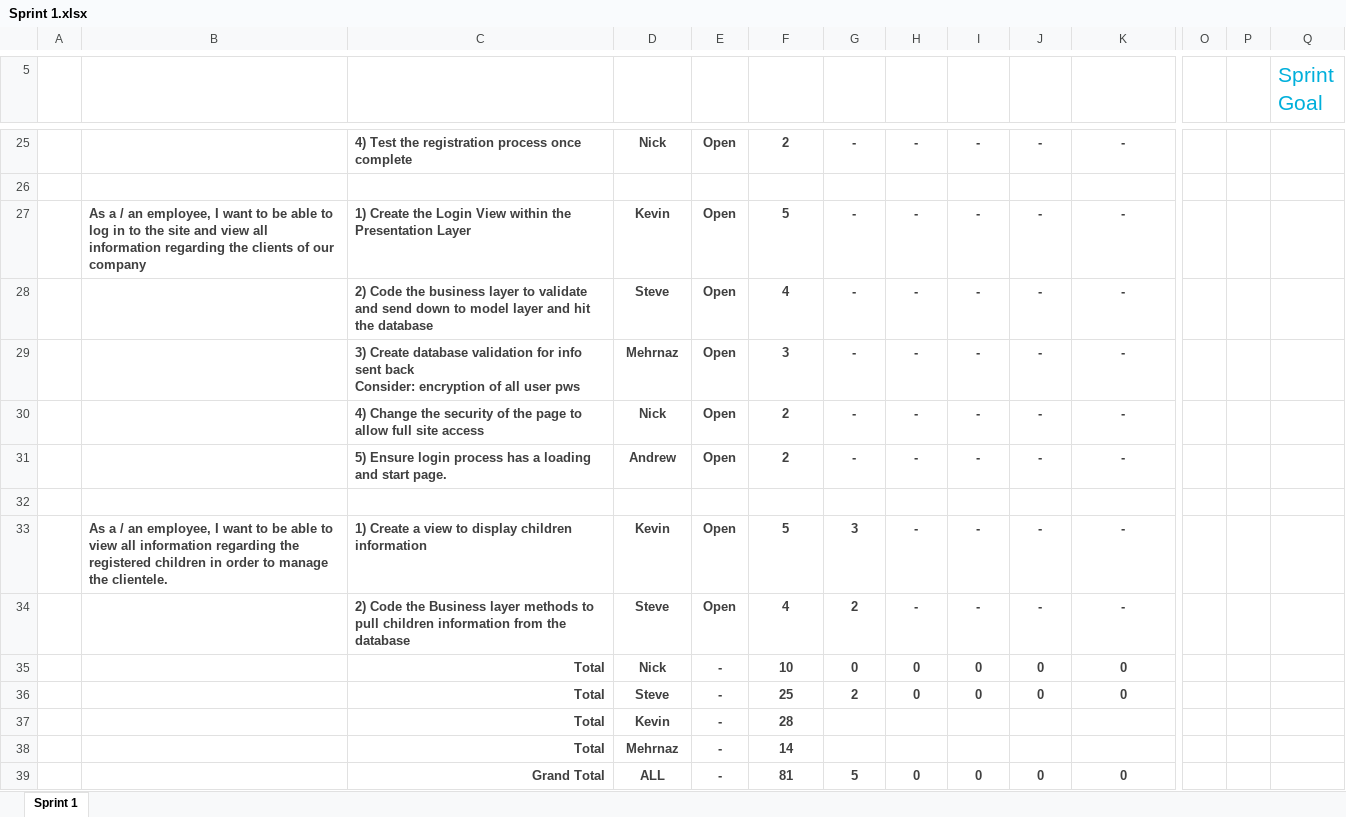
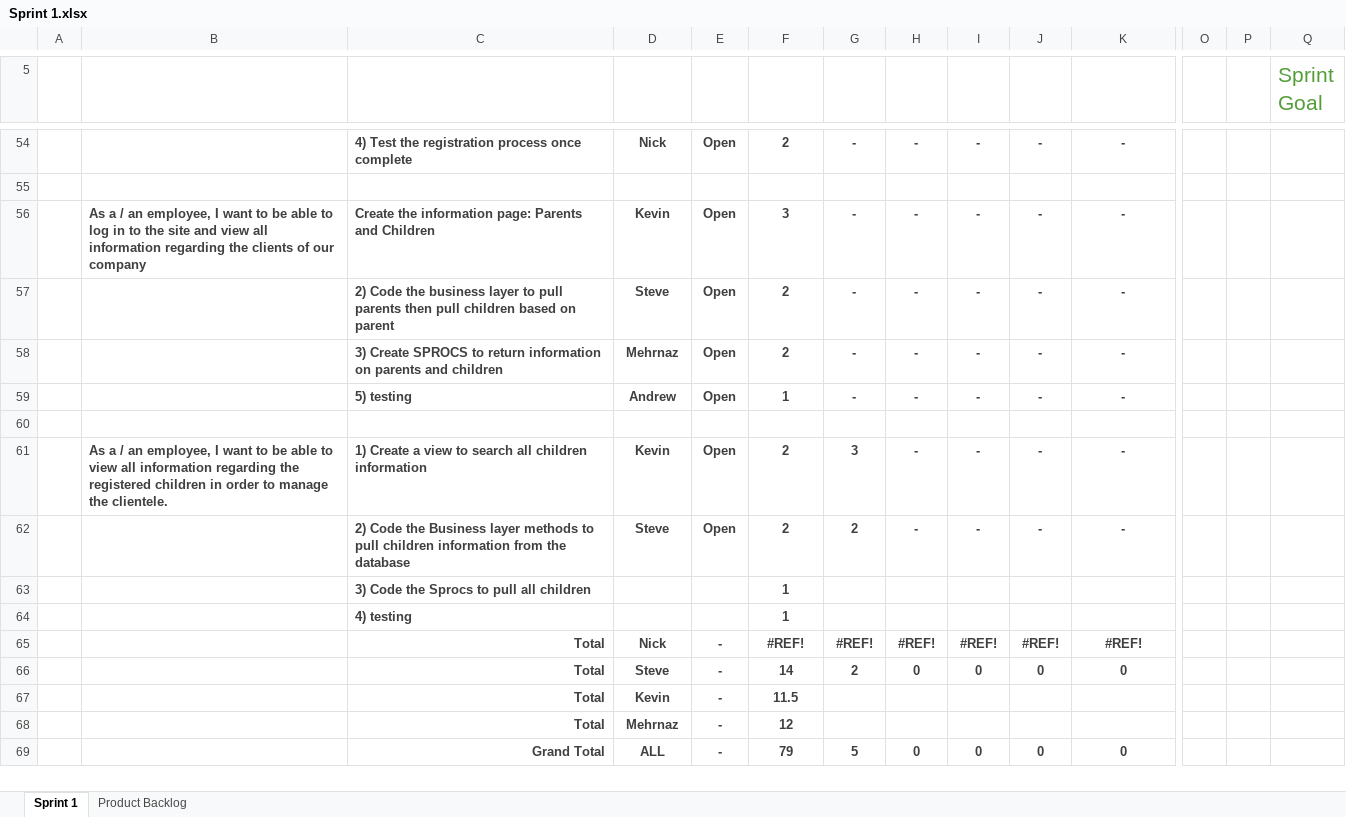
Before and after one commit to SteveMahabir/DRM, an Excel workbook: Sprint 1.xlsx, sheet Sprint 1, drawn as a sheet; only a part is shown, gaps mark what is left out; values as stored, in another font and other column widths than the file's, no borders; charts and pictures and conditional formats and table styles not drawn; removed rows and columns are numbered as before the commit, all else as after; rows hold the shown columns only; ↵ is a line break in a cell; the diff covers the shown part only; the diff names each change by its address in the sheet, - before the commit and + after, or states it on an @@ line.

```diff
--- a/Sprint 1.xlsx (sheet Sprint 1)
+++ b/Sprint 1.xlsx (sheet Sprint 1)
+sheet tab: Product Backlog
-Q5 text colour: #00AFDB
+Q5 text colour: #549E39
-C56 (Task): 1) Create the Login View within the Presentation Layer
+C56 (Task): Create the information page: Parents and Children
-F56 (Original Estimate): 5
+F56 (Original Estimate): 3
-C57 (Task): …layer to validate and send down to model layer and hit the database
+C57 (Task): …layer to pull parents then pull children based on parent
-F57 (Original Estimate): 4
+F57 (Original Estimate): 2
-C58 (Task): 3) Create database validation for info sent back ↵ Consider: encryption of all user pws
+C58 (Task): 3) Create SPROCS to return information on parents and children
-F58 (Original Estimate): 3
+F58 (Original Estimate): 2
-row 30:  |  | 4) Change the security of the page to allow full site access | Nick | Open | 2 | - | - | - | - | -
-C59 (Task): 5) Ensure login process has a loading and start page.
+C59 (Task): 5) testing
-F59 (Original Estimate): 2
+F59 (Original Estimate): 1
-C61 (Task): …view to display children information
+C61 (Task): …view to search all children information
-F61 (Original Estimate): 5
+F61 (Original Estimate): 2
-F62 (Original Estimate): 4
+F62 (Original Estimate): 2
-row 35:  |  | Total | Nick | - | 10 | 0 | 0 | 0 | 0 | 0
+row 63:  |  | 3) Code the Sprocs to pull all children |  |  | 1
+row 64:  |  | 4) testing |  |  | 1
+row 65:  |  | Total | Nick | - | #REF! | #REF! | #REF! | #REF! | #REF! | #REF!
-F66 (Original Estimate): 25
+F66 (Original Estimate): 14
-F67 (Original Estimate): 28
+F67 (Original Estimate): 11.5
-F68 (Original Estimate): 14
+F68 (Original Estimate): 12
-F69 (Original Estimate): 81
+F69 (Original Estimate): 79
```
Also changed, not shown: 31 added rows, 2 removed rows, 27 edited cells and cell formats elsewhere in this sheet, formulas that keep their value, charts or pictures.
